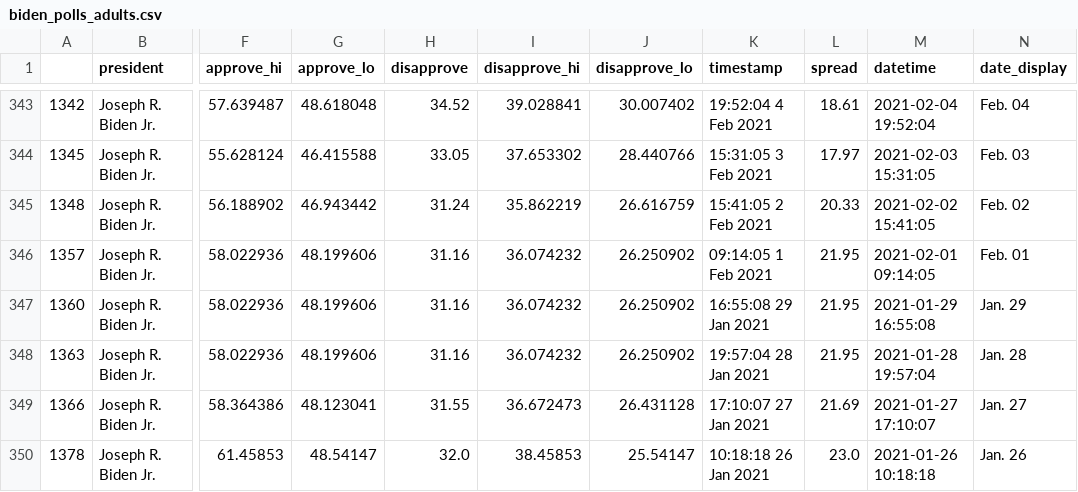
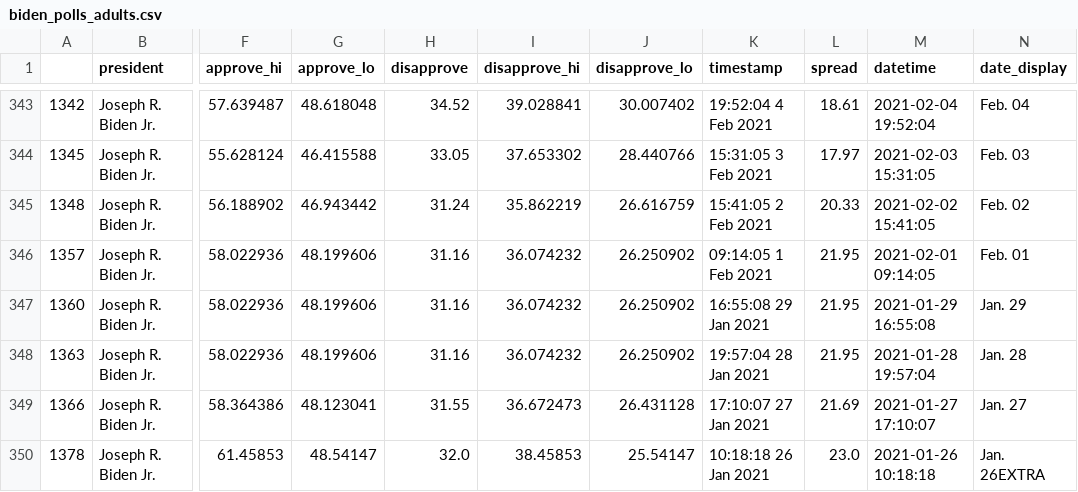
Before and after one commit to jasonchuanet/jour561-auto-scraper-demo, a CSV file: data/processed/biden_polls_adults.csv, drawn as a sheet; only a part is shown, gaps mark what is left out; the diff names each change by its address in the sheet, - before the commit and + after, or states it on an @@ line.

Commit message:
Test

```diff
--- a/data/processed/biden_polls_adults.csv
+++ b/data/processed/biden_polls_adults.csv
-N350 (date_display): Jan. 26
+N350 (date_display): Jan. 26EXTRA
```
